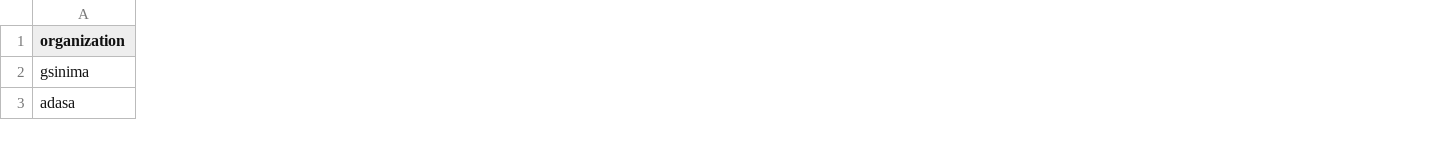
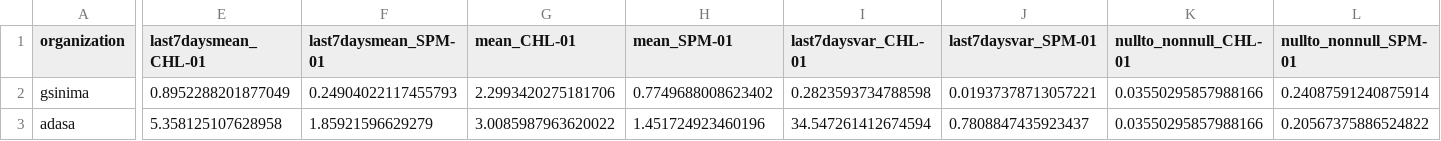
Before and after one commit to FelipeCabelloE/BloomAlertHomework, a CSV file: 01data/interim/mydb.db/companies.csv, drawn as a sheet; only a part is shown, gaps mark what is left out; the diff names each change by its address in the sheet, - before the commit and + after, or states it on an @@ line.

```diff
--- a/01data/interim/mydb.db/companies.csv
+++ b/01data/interim/mydb.db/companies.csv
+column E (last7daysmean_CHL-01), rows 2-3: 0.8952288201877049 | 5.358125107628958
+column F (last7daysmean_SPM-01), rows 2-3: 0.24904022117455793 | 1.85921596629279
+column G (mean_CHL-01), rows 2-3: 2.2993420275181706 | 3.0085987963620022
+column H (mean_SPM-01), rows 2-3: 0.7749688008623402 | 1.451724923460196
+column I (last7daysvar_CHL-01), rows 2-3: 0.2823593734788598 | 34.547261412674594
+column J (last7daysvar_SPM-01), rows 2-3: 0.01937378713057221 | 0.7808847435923437
+column K (nullto_nonnull_CHL-01), rows 2-3: 0.03550295857988166 | 0.03550295857988166
+column L (nullto_nonnull_SPM-01), rows 2-3: 0.24087591240875914 | 0.20567375886524822
```
Also changed, not shown: 3 other files.
